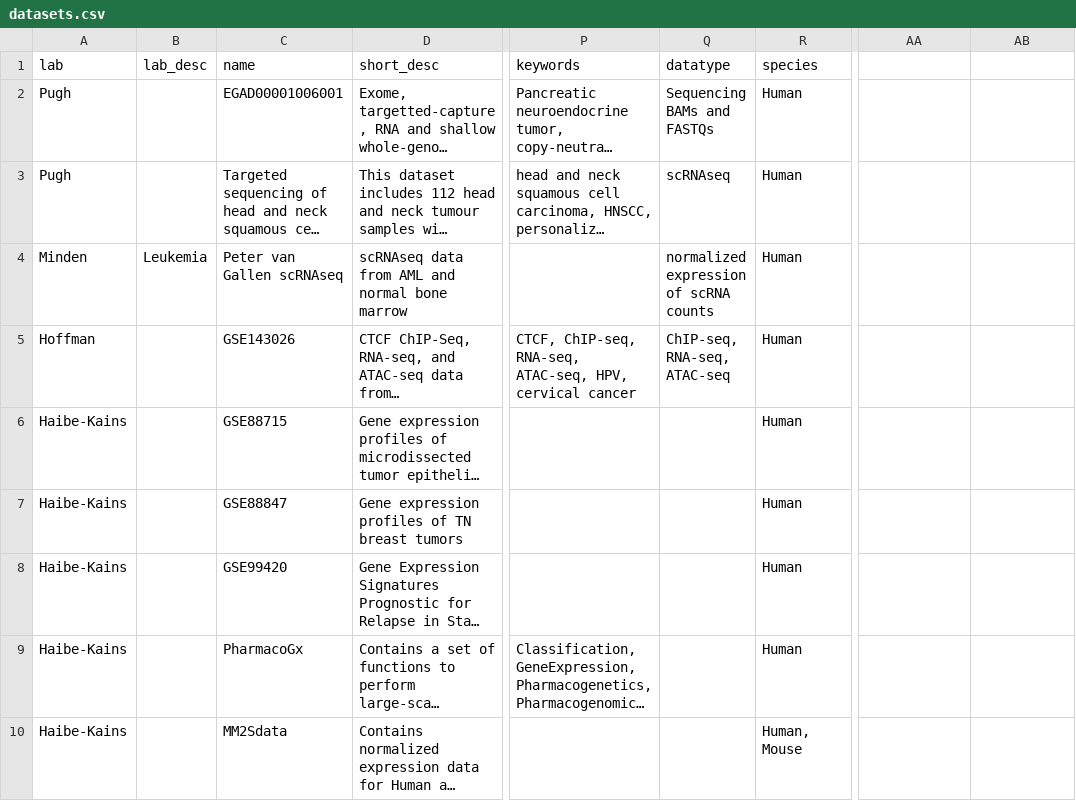
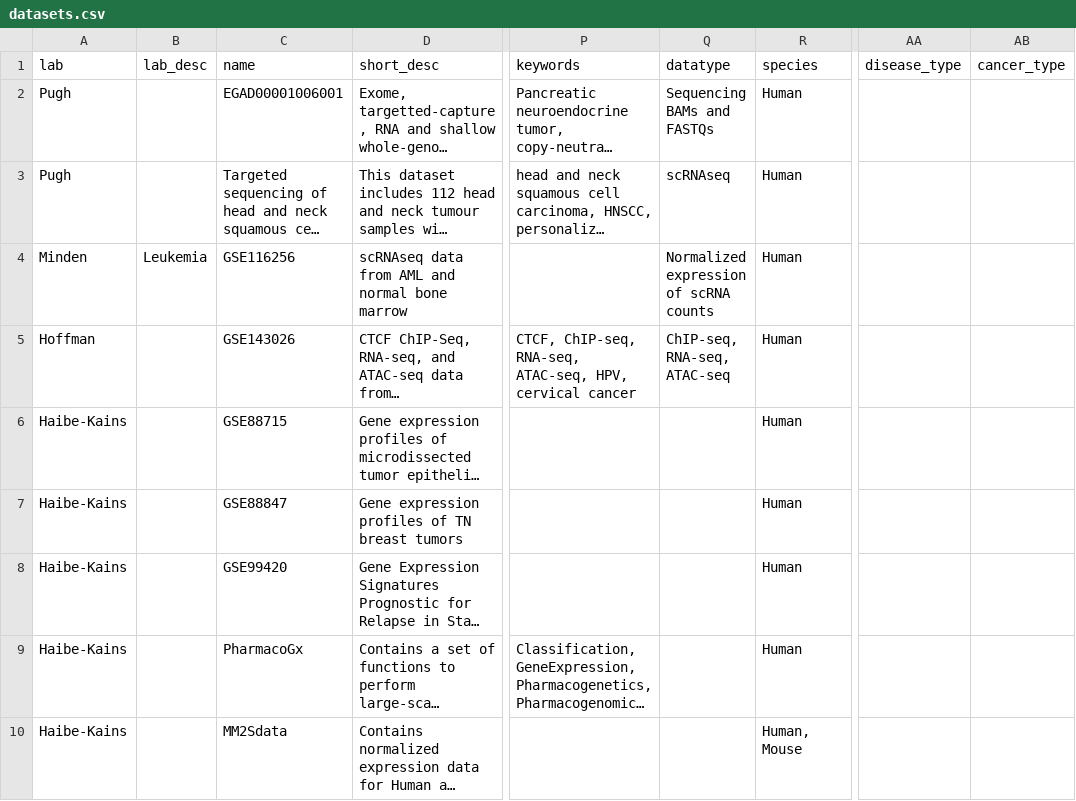
Before and after one commit to cbmp/cbmp, a CSV file: src/data/datasets.csv, drawn as a sheet; only a part is shown, gaps mark what is left out; long unchanged cells end in …; the diff names each change by its address in the sheet, - before the commit and + after, or states it on an @@ line.

Commit message:
rough idea of new datasets template

```diff
--- a/src/data/datasets.csv
+++ b/src/data/datasets.csv
-AA1: (empty)
+AA1: disease_type
-AB1: (empty)
+AB1: cancer_type
-C4 (name): Peter van Gallen scRNAseq
+C4 (name): GSE116256
-Q4 (datatype): normalized expression of scRNA counts
+Q4 (datatype): Normalized expression of scRNA counts
```
Also changed, not shown: 4 other files.
